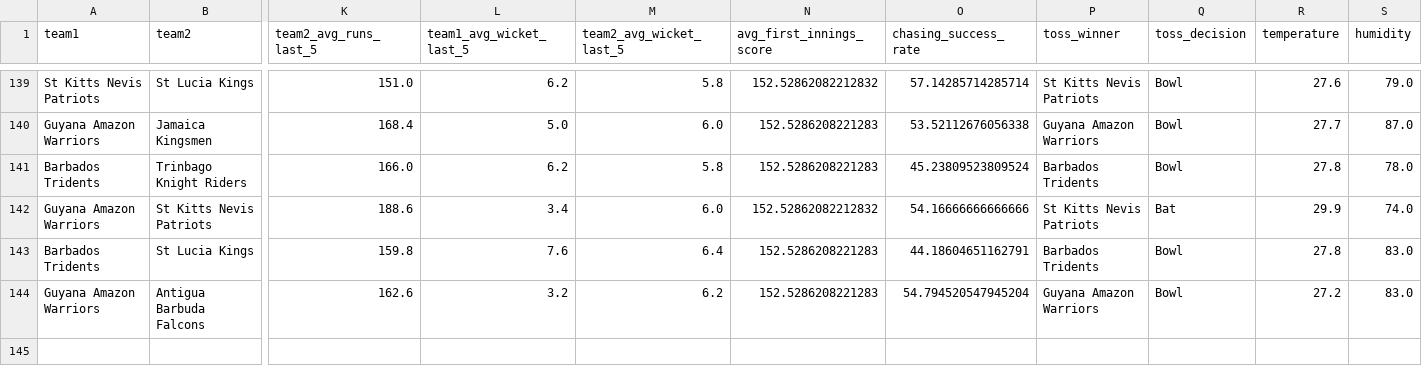
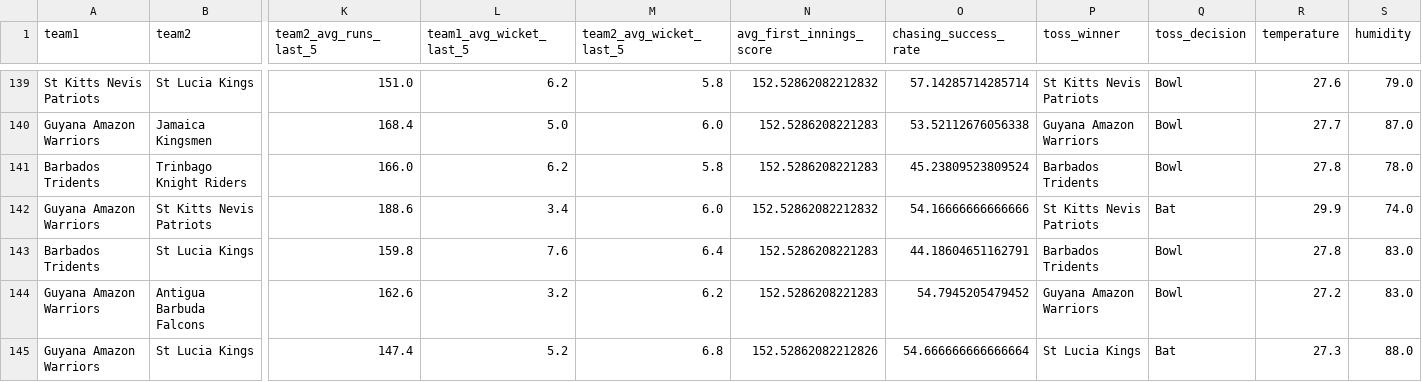
Before and after one commit to adichikate1/cricket-prediction-app, a CSV file: data/Caribbean Premier League.csv, drawn as a sheet; only a part is shown, gaps mark what is left out; rows hold the shown columns only; the diff names each change by its address in the sheet, - before the commit and + after, or states it on an @@ line.

Commit message:
Add match: Guyana Amazon Warriors vs St Lucia Kings at Providence Stadium

```diff
--- a/data/Caribbean Premier League.csv
+++ b/data/Caribbean Premier League.csv
-O144 (chasing_success_rate): 54.794520547945204
+O144 (chasing_success_rate): 54.7945205479452
+row 145: Guyana Amazon Warriors | St Lucia Kings | 147.4 | 5.2 | 6.8 | 152.52862082212826 | 54.666666666666664 | St Lucia Kings | Bat | 27.3 | 88.0
```
